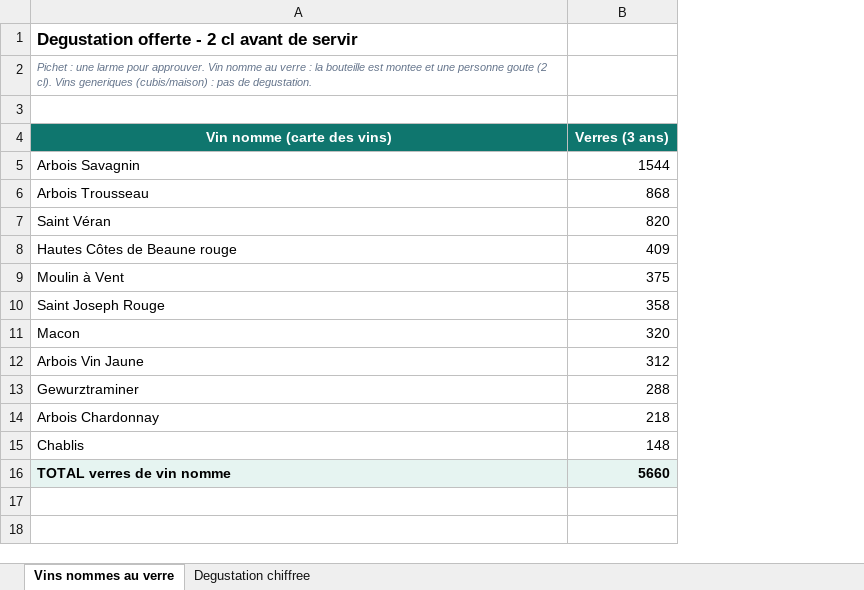
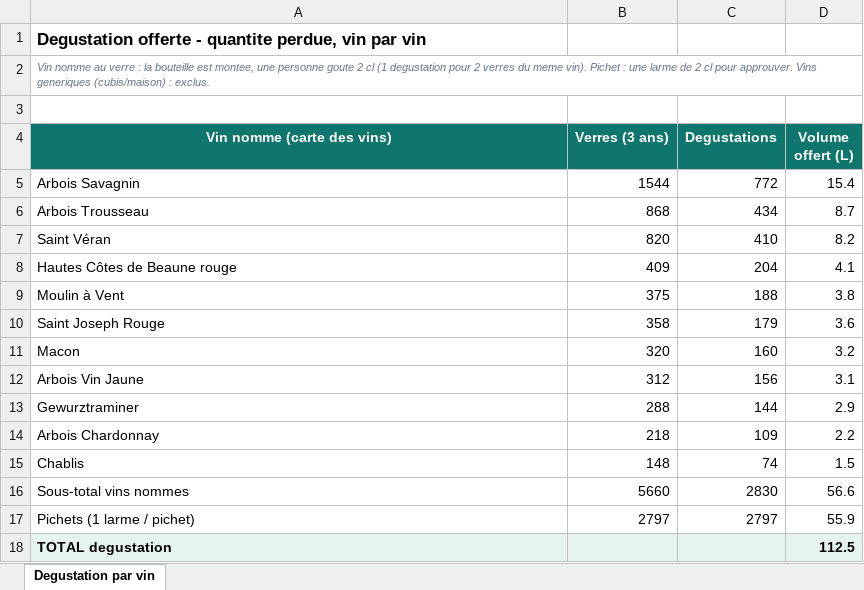
Before and after one commit to maevaPasteur/demi-lune-fisc, an Excel workbook: public/documents/pieces-defense/RF-degustation-au-verre.xlsx, sheet Degustation par vin, drawn as a sheet; values as stored, in another font and other column widths than the file's, no borders; the diff names each change by its address in the sheet, - before the commit and + after, or states it on an @@ line.

```diff
--- a/public/documents/pieces-defense/RF-degustation-au-verre.xlsx (sheet Degustation par vin)
+++ b/public/documents/pieces-defense/RF-degustation-au-verre.xlsx (sheet Degustation par vin)
-sheet tab: Vins nommes au verre
+sheet tab: Degustation par vin
-sheet tab: Degustation chiffree
+column C (Degustations), rows 5-16: 772 | 434 | 410 | 204 | 188 | 179 | 160 | 156 | 144 | 109 | 74 | 2830
+column D (Volume offert (L)), rows 5-16: 15.4 | 8.7 | 8.2 | 4.1 | 3.8 | 3.6 | 3.2 | 3.1 | 2.9 | 2.2 | 1.5 | 56.6
-A1 (Vin nomme (carte des vins)): …offerte - 2 cl avant de servir
+A1 (Vin nomme (carte des vins)): …offerte - quantite perdue, vin par vin
-A2 (Vin nomme (carte des vins)): Pichet : une larme pour approuver. Vin nomme au verre : la bouteille est montee et une personne goute (2 cl). Vins generiques (cubis/maison) : pas de degustation.
+A2 (Vin nomme (carte des vins)): Vin nomme au verre : la bouteille est montee, une personne goute 2 cl (1 degustation pour 2 verres du meme vin). Pichet : une larme de 2 cl pour approuver. Vins generiques (cubis/maison) : exclus.
-A16 (Vin nomme (carte des vins)): TOTAL verres de vin nomme
+A16 (Vin nomme (carte des vins)): Sous-total vins nommes
@@ A16:B16 fill: #E6F4F1 → none, bold: on → off @@
+row 17: Pichets (1 larme / pichet) | 2797 | 2797 | 55.9
+row 18: TOTAL degustation |  |  | 112.5
```
Also changed, not shown: public/documents/pieces-defense/RF-alcool-cuisine-doses-plats.xlsx, public/documents/pieces-defense/RF-coefficient-liquide-solide.xlsx, 14 other files.
